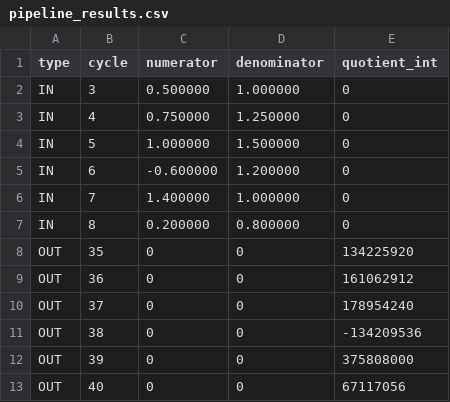
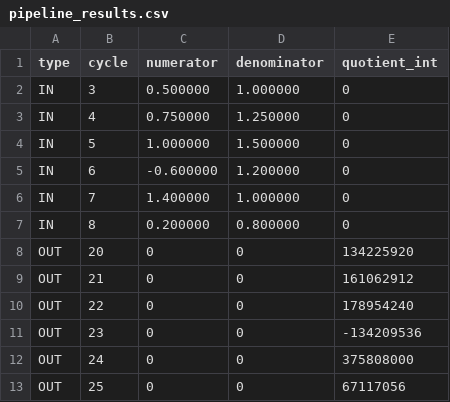
Before and after one commit to rishie17/dic_cordic, a CSV file: results/pipeline_results.csv, drawn as a sheet.

```diff
--- a/results/pipeline_results.csv
+++ b/results/pipeline_results.csv
@@ -7,7 +7,7 @@ IN,7,1.400000,1.000000,0
 IN,8,0.200000,0.800000,0
-OUT,35,0,0,134225920
-OUT,36,0,0,161062912
-OUT,37,0,0,178954240
-OUT,38,0,0,-134209536
-OUT,39,0,0,375808000
-OUT,40,0,0,67117056
+OUT,20,0,0,134225920
+OUT,21,0,0,161062912
+OUT,22,0,0,178954240
+OUT,23,0,0,-134209536
+OUT,24,0,0,375808000
+OUT,25,0,0,67117056
```
Also changed, not shown: 14 other files.
